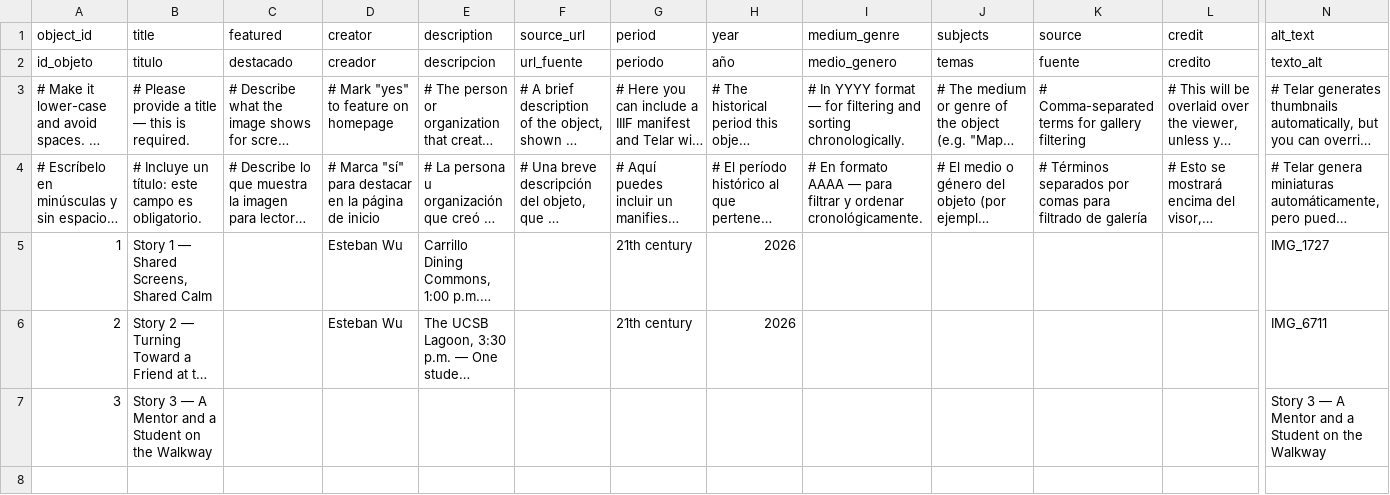
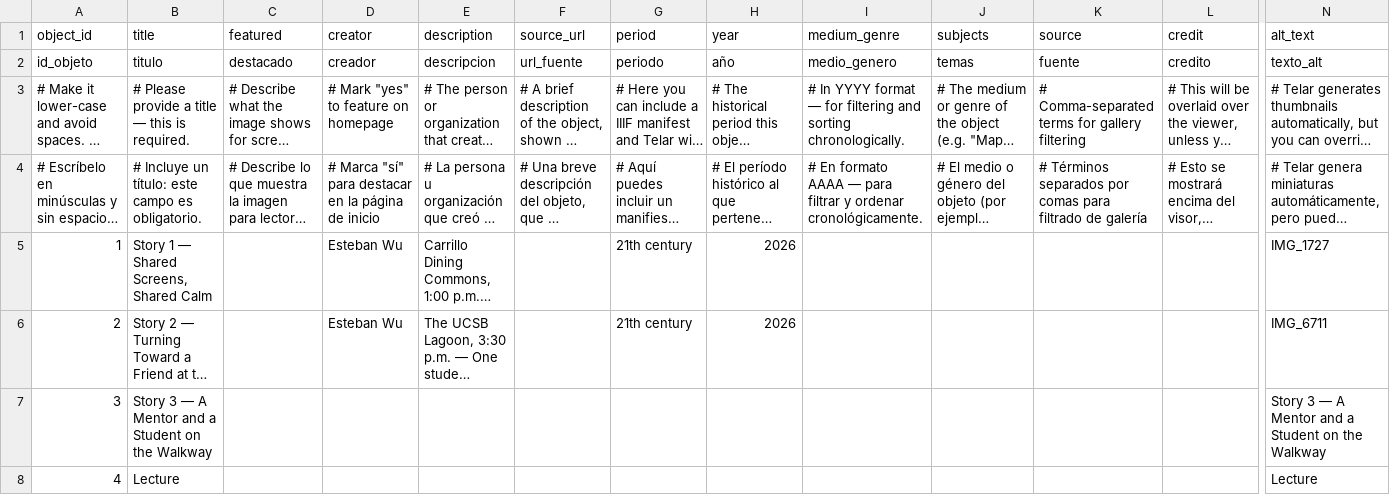
Before and after one commit to estebanwu-dotcom/my-telar-site, a CSV file: telar-content/spreadsheets/objects.csv, drawn as a sheet; only a part is shown, gaps mark what is left out; long unchanged cells end in …; rows hold the shown columns only; the diff names each change by its address in the sheet, - before the commit and + after, or states it on an @@ line.

Commit message:
Add 4 via Telar Compositor [skip ci]

```diff
--- a/telar-content/spreadsheets/objects.csv
+++ b/telar-content/spreadsheets/objects.csv
+row 8: 4 | Lecture |  |  |  |  |  |  |  |  |  |  | Lecture
```
